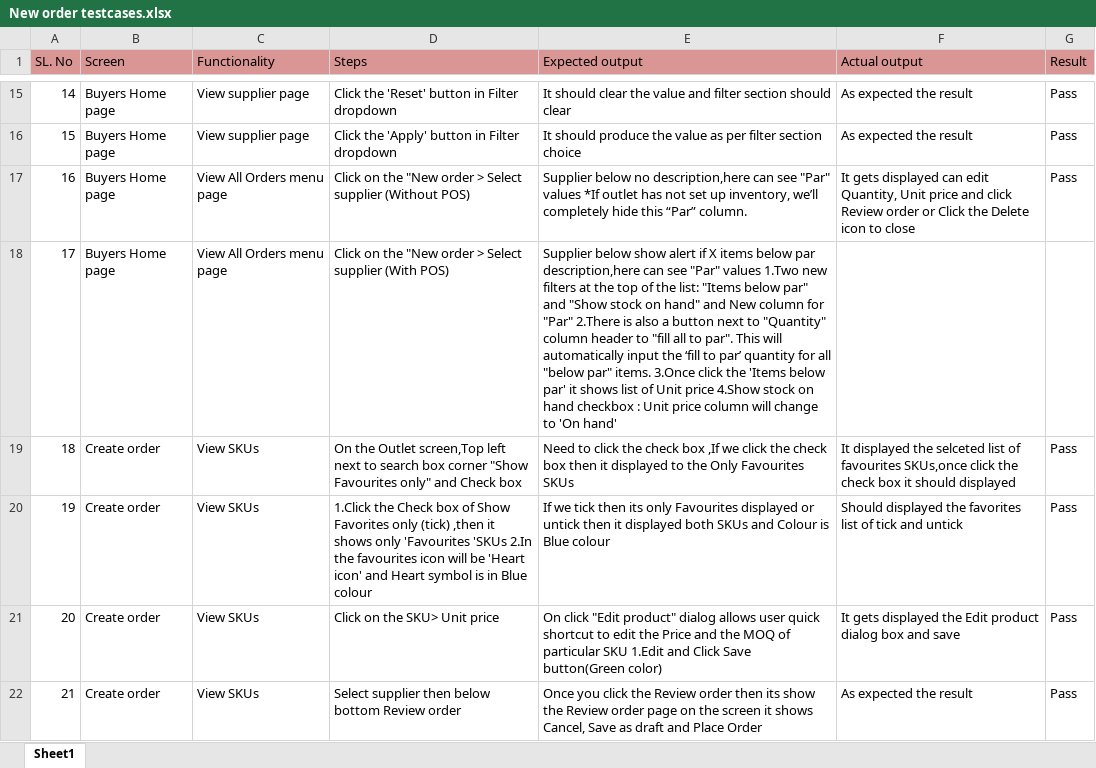
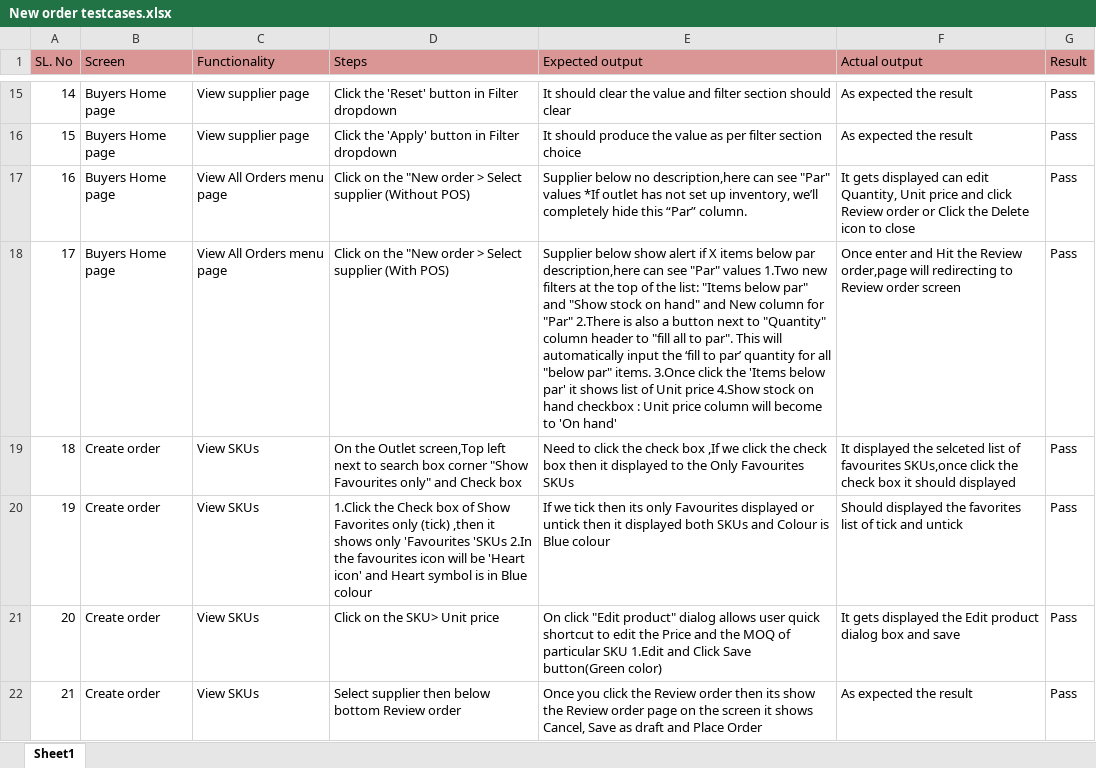
Before and after one commit to shwethazeemart/buyerautomation, an Excel workbook: Buyer hub/Orders/Manual testcases/New order testcases.xlsx, sheet Sheet1, drawn as a sheet; only a part is shown, gaps mark what is left out; values as stored, in another font and other column widths than the file's, no borders; the diff covers the shown part only; the diff names each change by its address in the sheet, - before the commit and + after, or states it on an @@ line.

Commit message:
Finale output and results

```diff
--- a/Buyer hub/Orders/Manual testcases/New order testcases.xlsx (sheet Sheet1)
+++ b/Buyer hub/Orders/Manual testcases/New order testcases.xlsx (sheet Sheet1)
-E18 (Expected output): …column will change to 'On…
+E18 (Expected output): …column will become to 'On…
-F18 (Actual output): (empty)
+F18 (Actual output): Once enter and Hit the Review order,page will redirecting to Review order screen
-G18 (Result): (empty)
+G18 (Result): Pass
```
Also changed, not shown: 5 edited cells elsewhere in this sheet, Admin/Invoices/Manual testcases/Pending Invoice.xlsx, Buyer hub/Inventory/Manual testcases/Outlets-SKU testcases.xlsx.
